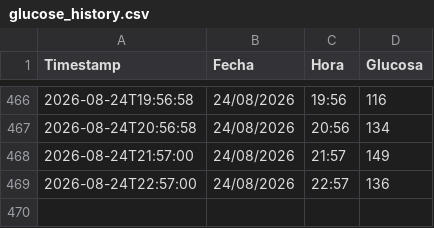
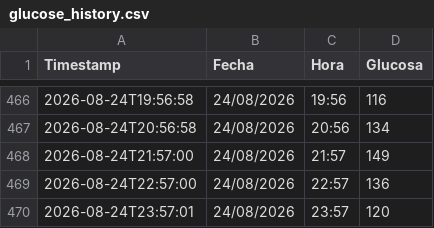
Before and after one commit to pmerinof/GlucoseSync, a CSV file: datos/glucose_history.csv, drawn as a sheet; only a part is shown, gaps mark what is left out; the diff names each change by its address in the sheet, - before the commit and + after, or states it on an @@ line.

```diff
--- a/datos/glucose_history.csv
+++ b/datos/glucose_history.csv
+row 470: 2026-08-24T23:57:01 | 24/08/2026 | 23:57 | 120
```
Also changed, not shown: 1 other file.
